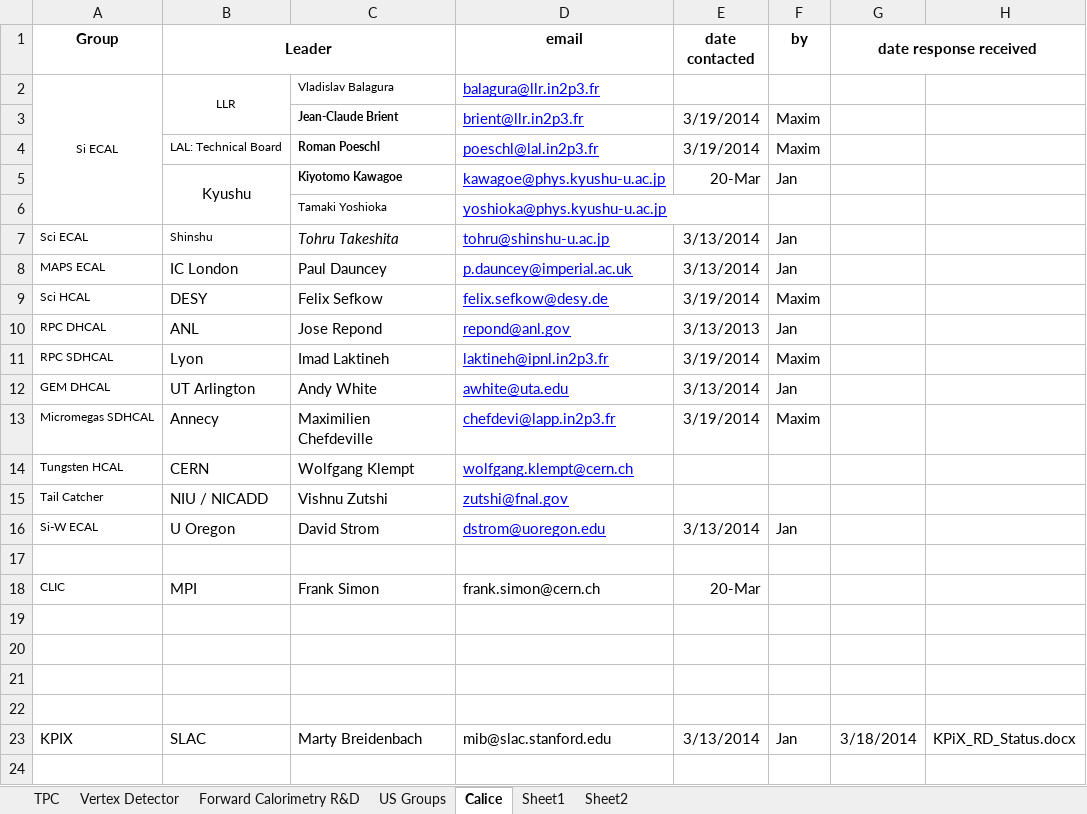
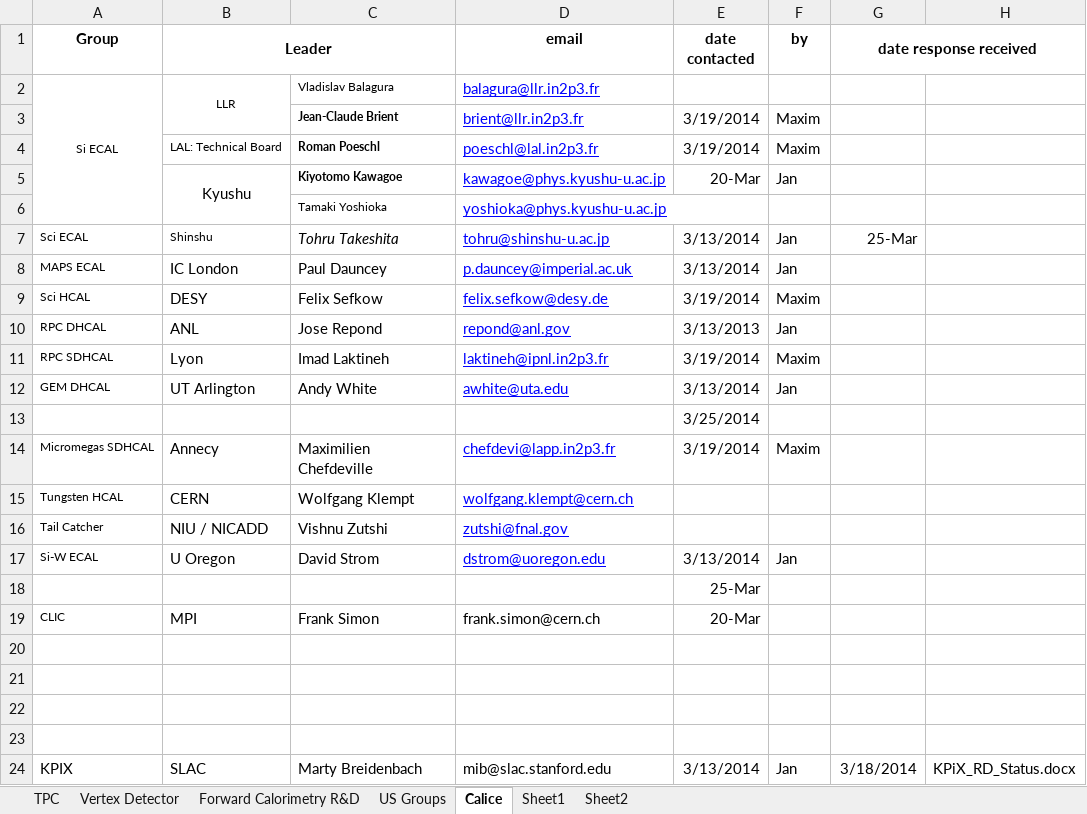
Before and after one commit to jstrube/LinearColliderDetectorRnD, an Excel workbook: ListOfGroups.xlsx, sheet Calice, drawn as a sheet; values as stored, in another font and other column widths than the file's, no borders; addresses are those after the commit; the diff names each change by its address in the sheet, - before the commit and + after, or states it on an @@ line.

Commit message:
Updates to the list of contacted groups
git-svn-id: svn+ssh://svn.cern.ch/reps/jansvn/trunk/lcDetRnD@508 4525493e-7705-40b1-a816-d608a930855b

```diff
--- a/ListOfGroups.xlsx (sheet Calice)
+++ b/ListOfGroups.xlsx (sheet Calice)
-G7 (date response received): (empty)
+G7 (date response received): 25-Mar
+row 13:  |  |  |  | 3/25/2014
-E18 (date contacted): (empty)
+E18 (date contacted): 25-Mar
```
Also changed, not shown: sheet Vertex Detector, sheet TPC.
